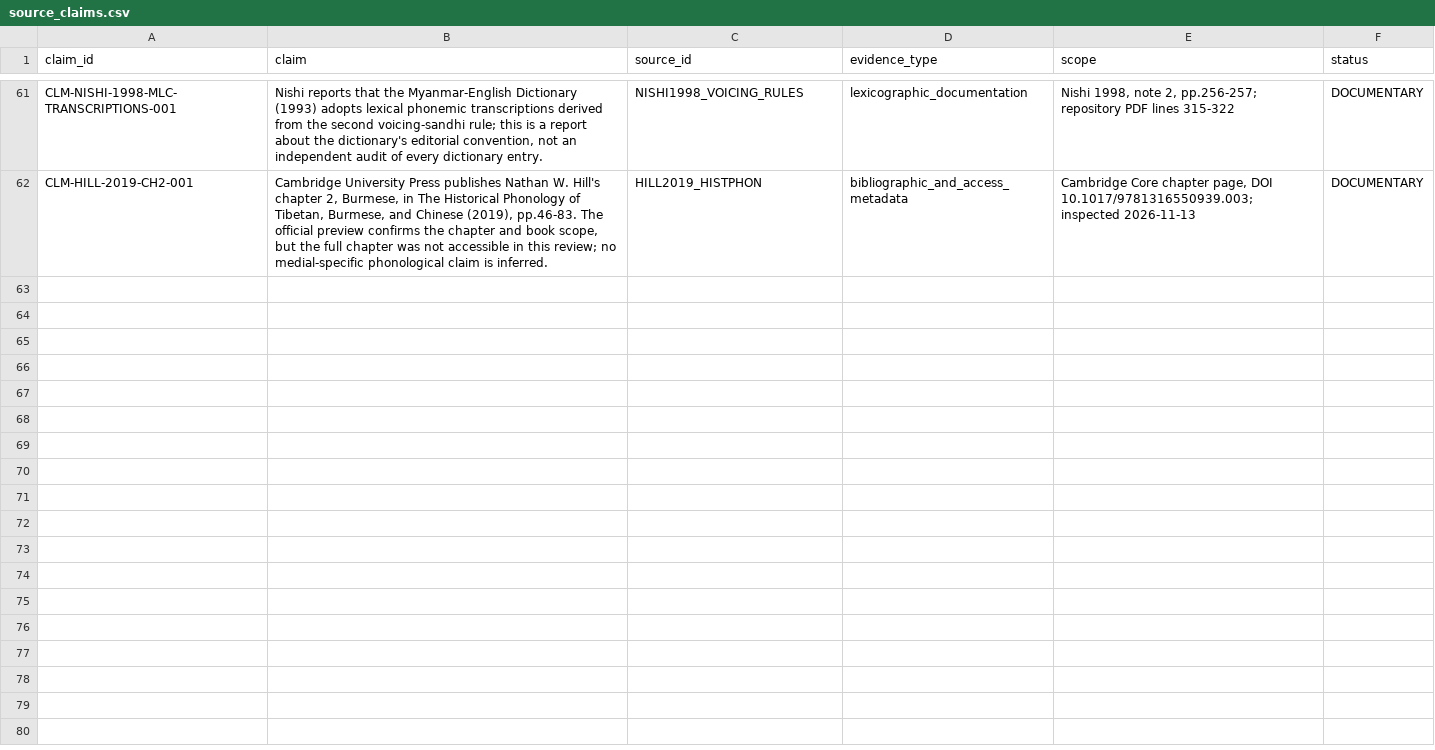
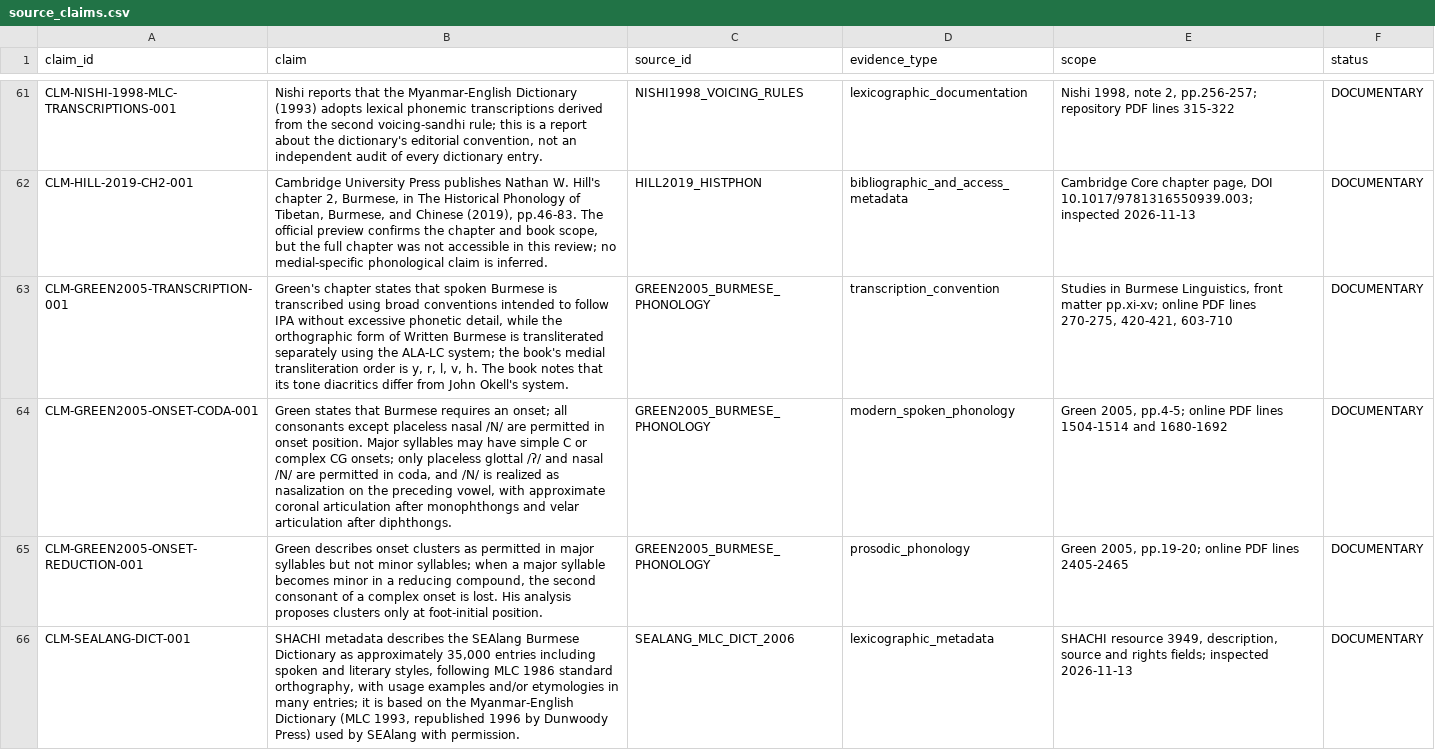
Before and after one commit to ClippyFirst/Burmese-Ukrainian-Phonetic-System-, a CSV file: data/burmese/source_claims.csv, drawn as a sheet; only a part is shown, gaps mark what is left out; the diff covers the shown part only; the diff names each change by its address in the sheet, - before the commit and + after, or states it on an @@ line.

Commit message:
research: record Green and SEAlang textual evidence

```diff
--- a/data/burmese/source_claims.csv
+++ b/data/burmese/source_claims.csv
+row 63: CLM-GREEN2005-TRANSCRIPTION-001 | Green's chapter states that spoken Burmese is transcribed using broad conventions intended to follow IPA without excessive phonetic detail, while the orthographic form of Written Burmese is transliterated separately using the ALA-LC system; the book's medial transliteration order is y, r, l, v, h. The book notes that its tone diacritics differ from John Okell's system. | GREEN2005_BURMESE_PHONOLOGY | transcription_convention | Studies in Burmese Linguistics, front matter pp.xi-xv; online PDF lines 270-275, 420-421, 603-710 | DOCUMENTARY
+row 64: CLM-GREEN2005-ONSET-CODA-001 | Green states that Burmese requires an onset; all consonants except placeless nasal /N/ are permitted in onset position. Major syllables may have simple C or complex CG onsets; only placeless glottal /ʔ/ and nasal /N/ are permitted in coda, and /N/ is realized as nasalization on the preceding vowel, with approximate coronal articulation after monophthongs and velar articulation after diphthongs. | GREEN2005_BURMESE_PHONOLOGY | modern_spoken_phonology | Green 2005, pp.4-5; online PDF lines 1504-1514 and 1680-1692 | DOCUMENTARY
+row 65: CLM-GREEN2005-ONSET-REDUCTION-001 | Green describes onset clusters as permitted in major syllables but not minor syllables; when a major syllable becomes minor in a reducing compound, the second consonant of a complex onset is lost. His analysis proposes clusters only at foot-initial position. | GREEN2005_BURMESE_PHONOLOGY | prosodic_phonology | Green 2005, pp.19-20; online PDF lines 2405-2465 | DOCUMENTARY
+row 66: CLM-SEALANG-DICT-001 | SHACHI metadata describes the SEAlang Burmese Dictionary as approximately 35,000 entries including spoken and literary styles, following MLC 1986 standard orthography, with usage examples and/or etymologies in many entries; it is based on the Myanmar-English Dictionary (MLC 1993, republished 1996 by Dunwoody Press) used by SEAlang with permission. | SEALANG_MLC_DICT_2006 | lexicographic_metadata | SHACHI resource 3949, description, source and rights fields; inspected 2026-11-13 | DOCUMENTARY
```
Also changed, not shown: 3 added rows elsewhere in this file.
